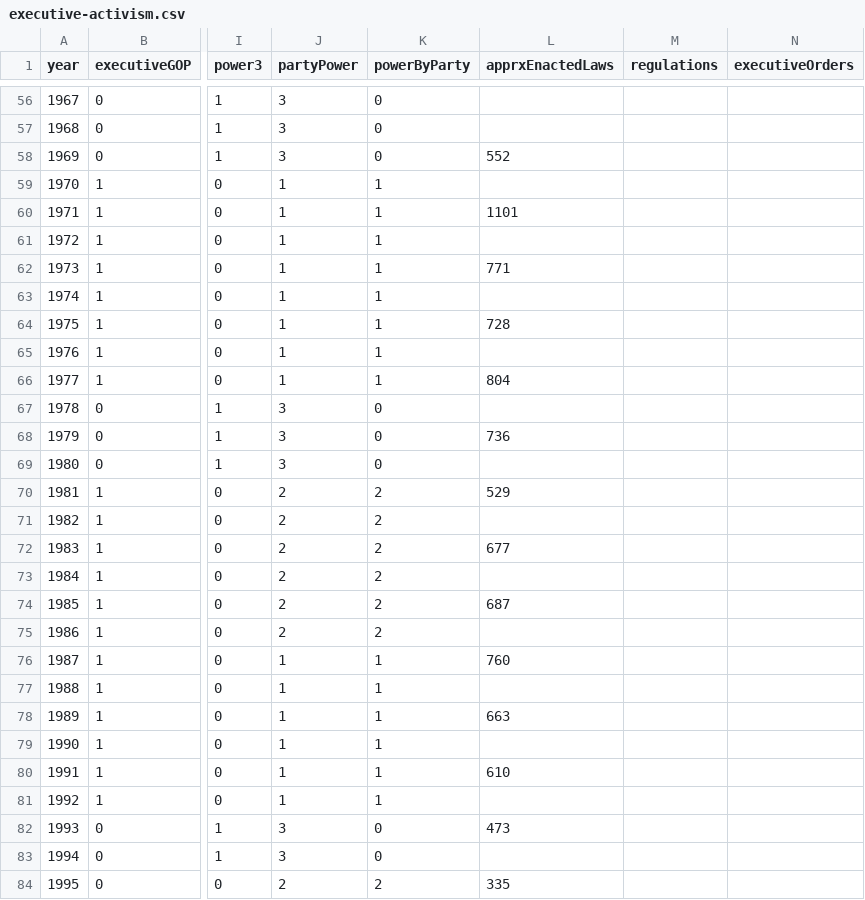
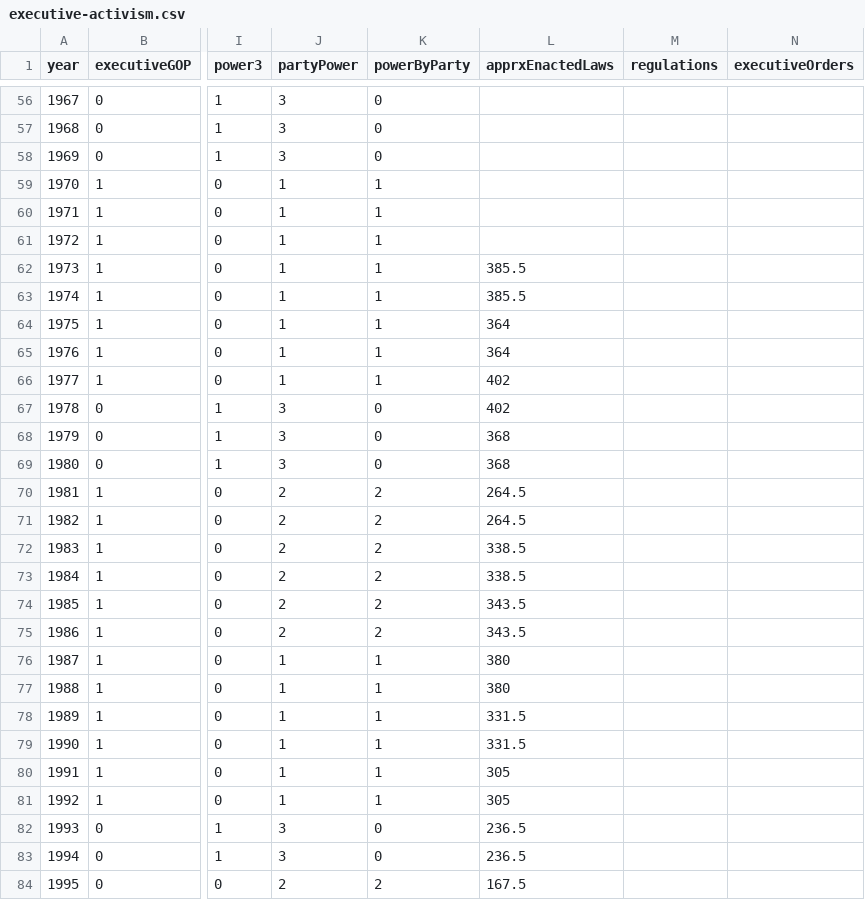
Before and after one commit to Vandivier/data-science-practice, a CSV file: datasplash/executive-activism.csv, drawn as a sheet; only a part is shown, gaps mark what is left out; the diff covers the shown part only; the diff names each change by its address in the sheet, - before the commit and + after, or states it on an @@ line.

Commit message:
apprxEnactedLaws;

```diff
--- a/datasplash/executive-activism.csv
+++ b/datasplash/executive-activism.csv
-L58 (apprxEnactedLaws): 552
+L58 (apprxEnactedLaws): (empty)
-L60 (apprxEnactedLaws): 1101
+L60 (apprxEnactedLaws): (empty)
-L62 (apprxEnactedLaws): 771
+L62 (apprxEnactedLaws): 385.5
-L63 (apprxEnactedLaws): (empty)
+L63 (apprxEnactedLaws): 385.5
-L64 (apprxEnactedLaws): 728
+L64 (apprxEnactedLaws): 364
-L65 (apprxEnactedLaws): (empty)
+L65 (apprxEnactedLaws): 364
-L66 (apprxEnactedLaws): 804
+L66 (apprxEnactedLaws): 402
-L67 (apprxEnactedLaws): (empty)
+L67 (apprxEnactedLaws): 402
-L68 (apprxEnactedLaws): 736
+L68 (apprxEnactedLaws): 368
-L69 (apprxEnactedLaws): (empty)
+L69 (apprxEnactedLaws): 368
-L70 (apprxEnactedLaws): 529
+L70 (apprxEnactedLaws): 264.5
-L71 (apprxEnactedLaws): (empty)
+L71 (apprxEnactedLaws): 264.5
-L72 (apprxEnactedLaws): 677
+L72 (apprxEnactedLaws): 338.5
-L73 (apprxEnactedLaws): (empty)
+L73 (apprxEnactedLaws): 338.5
-L74 (apprxEnactedLaws): 687
+L74 (apprxEnactedLaws): 343.5
-L75 (apprxEnactedLaws): (empty)
+L75 (apprxEnactedLaws): 343.5
-L76 (apprxEnactedLaws): 760
+L76 (apprxEnactedLaws): 380
-L77 (apprxEnactedLaws): (empty)
+L77 (apprxEnactedLaws): 380
-L78 (apprxEnactedLaws): 663
+L78 (apprxEnactedLaws): 331.5
-L79 (apprxEnactedLaws): (empty)
+L79 (apprxEnactedLaws): 331.5
-L80 (apprxEnactedLaws): 610
+L80 (apprxEnactedLaws): 305
-L81 (apprxEnactedLaws): (empty)
+L81 (apprxEnactedLaws): 305
-L82 (apprxEnactedLaws): 473
+L82 (apprxEnactedLaws): 236.5
-L83 (apprxEnactedLaws): (empty)
+L83 (apprxEnactedLaws): 236.5
-L84 (apprxEnactedLaws): 335
+L84 (apprxEnactedLaws): 167.5
```
Also changed, not shown: 21 edited cells elsewhere in this file.
